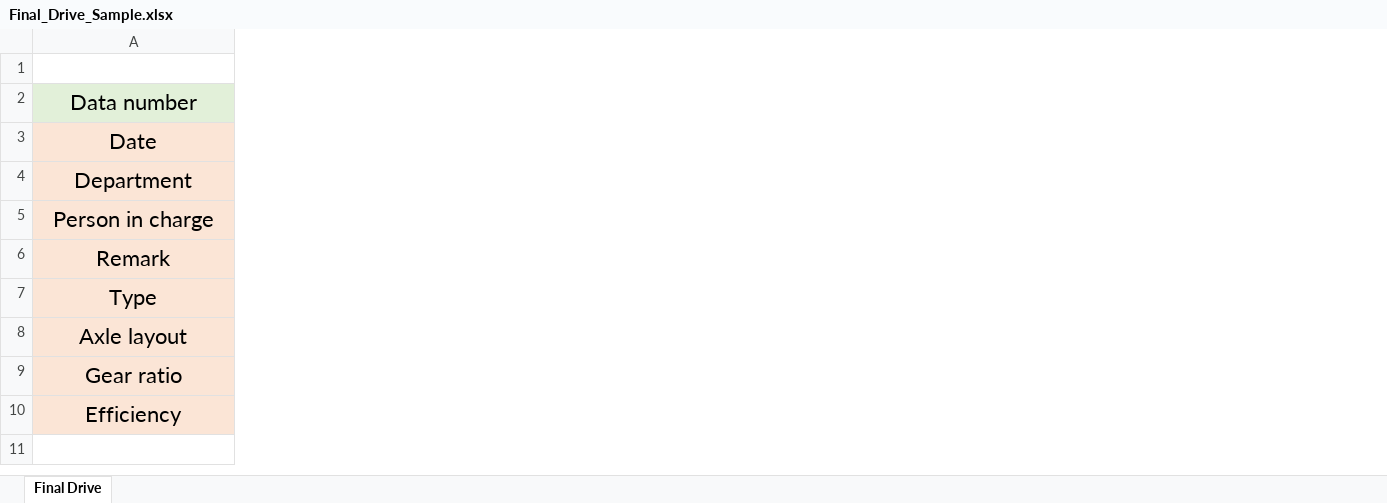
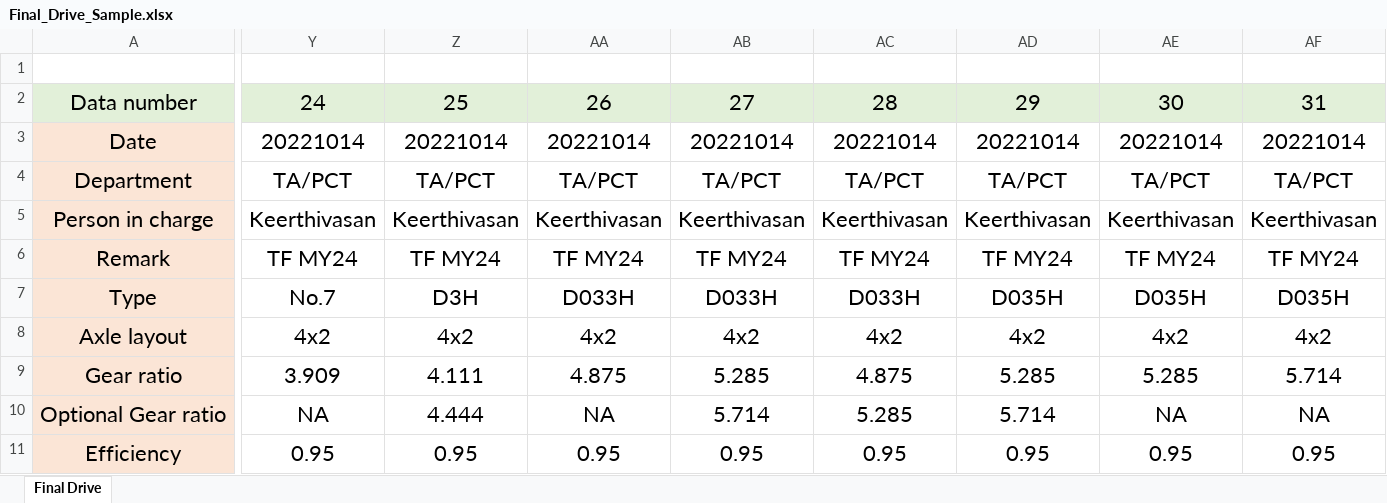
Before and after one commit to dhilipmaharish/GUI, an Excel workbook: data/Final_Drive_Sample.xlsx, sheet Final Drive, drawn as a sheet; only a part is shown, gaps mark what is left out; values as stored, in another font and other column widths than the file's, no borders; rows hold the shown columns only; the diff covers the shown part only; the diff names each change by its address in the sheet, - before the commit and + after, or states it on an @@ line.

```diff
--- a/data/Final_Drive_Sample.xlsx (sheet Final Drive)
+++ b/data/Final_Drive_Sample.xlsx (sheet Final Drive)
+column Y, rows 2-9: 24 | 20221014 | TA/PCT | Keerthivasan | TF MY24 | No.7 | 4x2 | 3.909; row 11: 0.95
+column Z, rows 2-9: 25 | 20221014 | TA/PCT | Keerthivasan | TF MY24 | D3H | 4x2 | 4.111; row 11: 0.95
+column AA, rows 2-9: 26 | 20221014 | TA/PCT | Keerthivasan | TF MY24 | D033H | 4x2 | 4.875; row 11: 0.95
+column AB, rows 2-9: 27 | 20221014 | TA/PCT | Keerthivasan | TF MY24 | D033H | 4x2 | 5.285; row 11: 0.95
+column AC, rows 2-9: 28 | 20221014 | TA/PCT | Keerthivasan | TF MY24 | D033H | 4x2 | 4.875; row 11: 0.95
+column AD, rows 2-9: 29 | 20221014 | TA/PCT | Keerthivasan | TF MY24 | D035H | 4x2 | 5.285; row 11: 0.95
+column AE, rows 2-9: 30 | 20221014 | TA/PCT | Keerthivasan | TF MY24 | D035H | 4x2 | 5.285; row 11: 0.95
+column AF, rows 2-9: 31 | 20221014 | TA/PCT | Keerthivasan | TF MY24 | D035H | 4x2 | 5.714; row 11: 0.95
+row 10: Optional Gear ratio | NA | 4.444 | NA | 5.714 | 5.285 | 5.714 | NA | NA
```
Also changed, not shown: 1 added column elsewhere in this sheet, data/Air_drag_sample.xlsx, data/Engine_Sample.xlsx, 12 other files.
